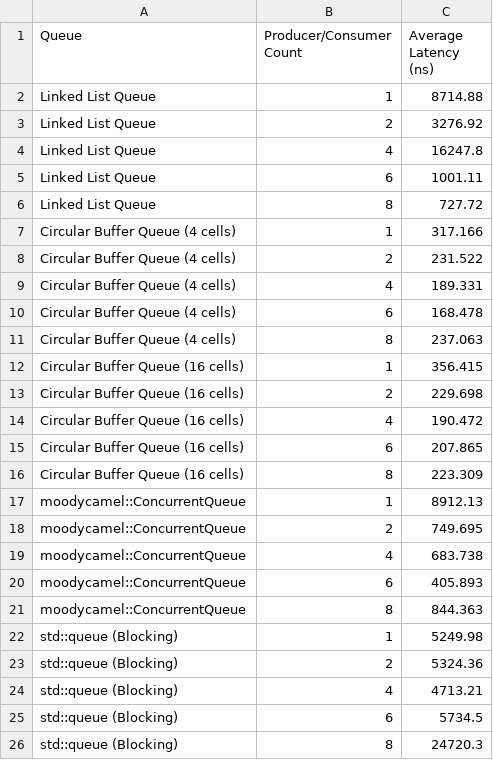
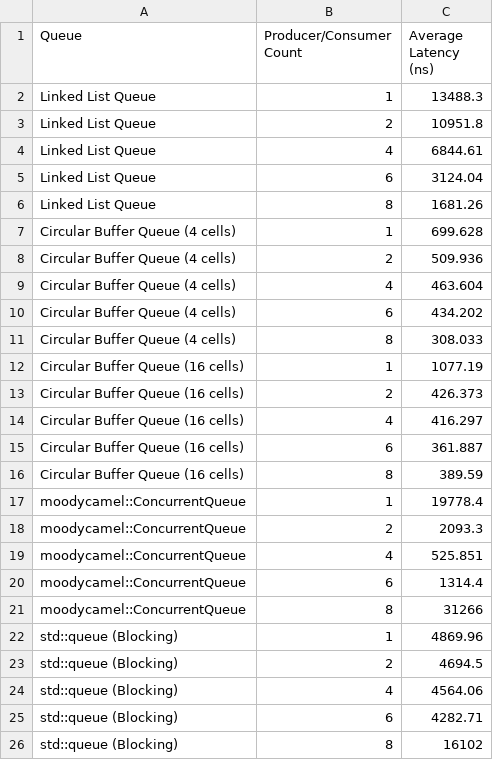
Before and after one commit to willhuff0/DSA-Project3-Queues, a CSV file: reporting/results/latency/latency_job_count_100 K.csv, drawn as a sheet.

```diff
--- a/reporting/results/latency/latency_job_count_100 K.csv
+++ b/reporting/results/latency/latency_job_count_100 K.csv
@@ -1,26 +1,26 @@
 Queue,Producer/Consumer Count,Average Latency (ns),
-Linked List Queue,1,8714.88,
-Linked List Queue,2,3276.92,
-Linked List Queue,4,16247.8,
-Linked List Queue,6,1001.11,
-Linked List Queue,8,727.72,
-Circular Buffer Queue (4 cells),1,317.166,
-Circular Buffer Queue (4 cells),2,231.522,
-Circular Buffer Queue (4 cells),4,189.331,
-Circular Buffer Queue (4 cells),6,168.478,
-Circular Buffer Queue (4 cells),8,237.063,
-Circular Buffer Queue (16 cells),1,356.415,
-Circular Buffer Queue (16 cells),2,229.698,
-Circular Buffer Queue (16 cells),4,190.472,
-Circular Buffer Queue (16 cells),6,207.865,
-Circular Buffer Queue (16 cells),8,223.309,
-moodycamel::ConcurrentQueue,1,8912.13,
-moodycamel::ConcurrentQueue,2,749.695,
-moodycamel::ConcurrentQueue,4,683.738,
-moodycamel::ConcurrentQueue,6,405.893,
-moodycamel::ConcurrentQueue,8,844.363,
-std::queue (Blocking),1,5249.98,
-std::queue (Blocking),2,5324.36,
-std::queue (Blocking),4,4713.21,
-std::queue (Blocking),6,5734.5,
-std::queue (Blocking),8,24720.3,
+Linked List Queue,1,13488.3,
+Linked List Queue,2,10951.8,
+Linked List Queue,4,6844.61,
+Linked List Queue,6,3124.04,
+Linked List Queue,8,1681.26,
+Circular Buffer Queue (4 cells),1,699.628,
+Circular Buffer Queue (4 cells),2,509.936,
+Circular Buffer Queue (4 cells),4,463.604,
+Circular Buffer Queue (4 cells),6,434.202,
+Circular Buffer Queue (4 cells),8,308.033,
+Circular Buffer Queue (16 cells),1,1077.19,
+Circular Buffer Queue (16 cells),2,426.373,
+Circular Buffer Queue (16 cells),4,416.297,
+Circular Buffer Queue (16 cells),6,361.887,
+Circular Buffer Queue (16 cells),8,389.59,
+moodycamel::ConcurrentQueue,1,19778.4,
+moodycamel::ConcurrentQueue,2,2093.3,
+moodycamel::ConcurrentQueue,4,525.851,
+moodycamel::ConcurrentQueue,6,1314.4,
+moodycamel::ConcurrentQueue,8,31266,
+std::queue (Blocking),1,4869.96,
+std::queue (Blocking),2,4694.5,
+std::queue (Blocking),4,4564.06,
+std::queue (Blocking),6,4282.71,
+std::queue (Blocking),8,16102,
```
Also changed, not shown: reporting/results/latency/latency_job_count_500 K.csv, 1 other file.
